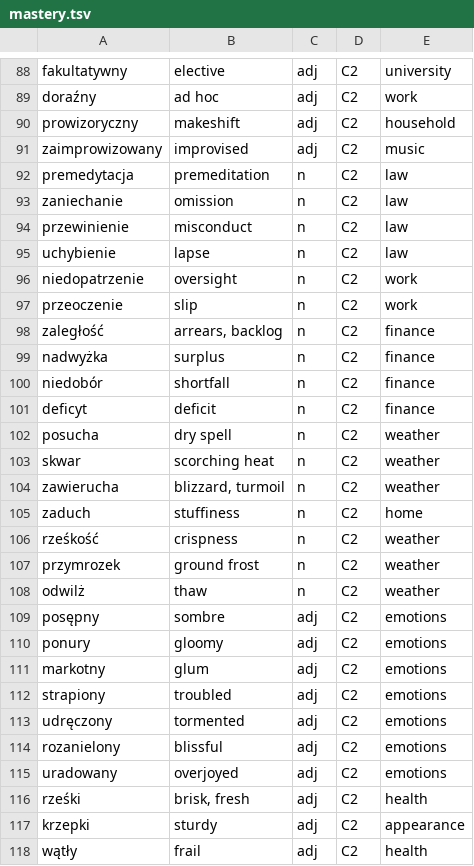
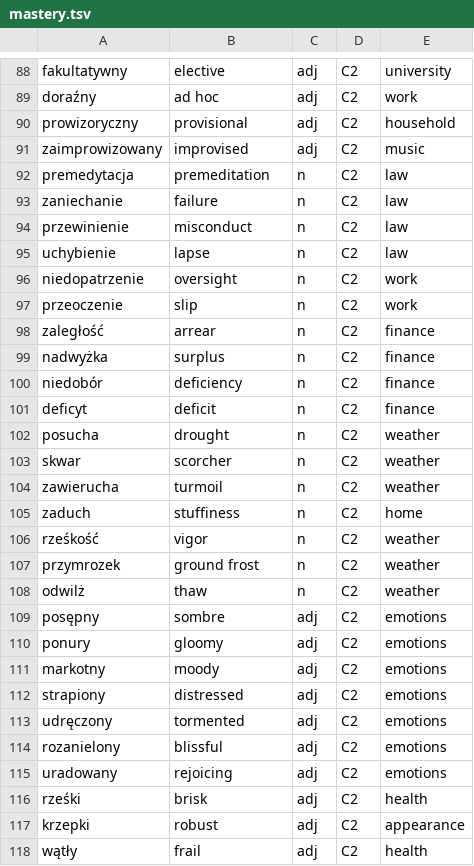
Before and after one commit to Victor-Karabin/lexicon_pl, a TSV file: tools/vocabulary/corpus/topics/mastery.tsv, drawn as a sheet; only a part is shown, gaps mark what is left out; the diff covers the shown part only.

```diff
--- a/tools/vocabulary/corpus/topics/mastery.tsv
+++ b/tools/vocabulary/corpus/topics/mastery.tsv
@@ -89,6 +89,6 @@ fakultatywny	elective	adj	C2	university
 doraźny	ad hoc	adj	C2	work
-prowizoryczny	makeshift	adj	C2	household
+prowizoryczny	provisional	adj	C2	household
 zaimprowizowany	improvised	adj	C2	music
 premedytacja	premeditation	n	C2	law
-zaniechanie	omission	n	C2	law
+zaniechanie	failure	n	C2	law
 przewinienie	misconduct	n	C2	law
@@ -97,11 +97,11 @@ niedopatrzenie	oversight	n	C2	work
 przeoczenie	slip	n	C2	work
-zaległość	arrears, backlog	n	C2	finance
+zaległość	arrear	n	C2	finance
 nadwyżka	surplus	n	C2	finance
-niedobór	shortfall	n	C2	finance
+niedobór	deficiency	n	C2	finance
 deficyt	deficit	n	C2	finance
-posucha	dry spell	n	C2	weather
-skwar	scorching heat	n	C2	weather
-zawierucha	blizzard, turmoil	n	C2	weather
+posucha	drought	n	C2	weather
+skwar	scorcher	n	C2	weather
+zawierucha	turmoil	n	C2	weather
 zaduch	stuffiness	n	C2	home
-rześkość	crispness	n	C2	weather
+rześkość	vigor	n	C2	weather
 przymrozek	ground frost	n	C2	weather
@@ -110,9 +110,9 @@ posępny	sombre	adj	C2	emotions
 ponury	gloomy	adj	C2	emotions
-markotny	glum	adj	C2	emotions
-strapiony	troubled	adj	C2	emotions
+markotny	moody	adj	C2	emotions
+strapiony	distressed	adj	C2	emotions
 udręczony	tormented	adj	C2	emotions
 rozanielony	blissful	adj	C2	emotions
-uradowany	overjoyed	adj	C2	emotions
-rześki	brisk, fresh	adj	C2	health
-krzepki	sturdy	adj	C2	appearance
+uradowany	rejoicing	adj	C2	emotions
+rześki	brisk	adj	C2	health
+krzepki	robust	adj	C2	appearance
 wątły	frail	adj	C2	health
```
Also changed, not shown: 54 edited cells elsewhere in this file, tools/vocabulary/corpus/core.tsv, tools/vocabulary/corpus/topics/advanced.tsv, 13 other files.
